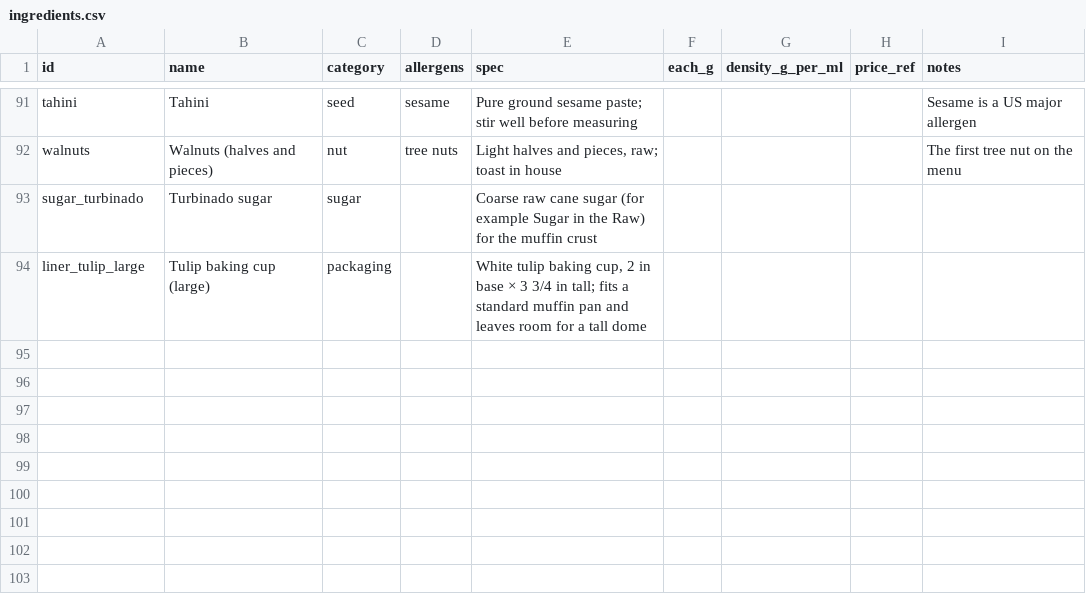
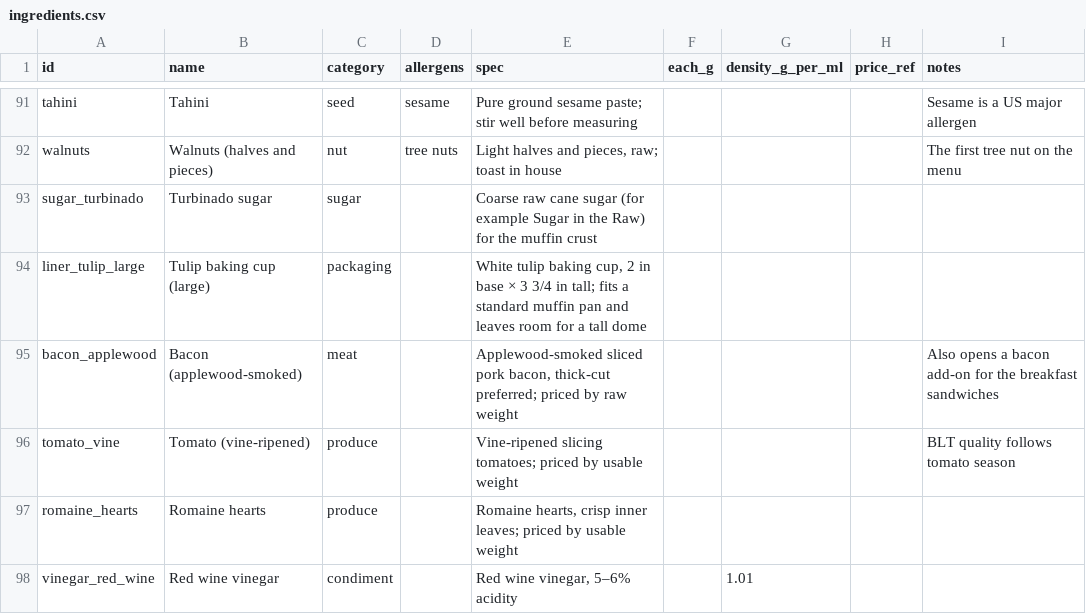
Before and after one commit to JPMCodes/BostonBakery, a CSV file: db/ingredients.csv, drawn as a sheet; only a part is shown, gaps mark what is left out.

```diff
--- a/db/ingredients.csv
+++ b/db/ingredients.csv
@@ -94 +94,5 @@ sugar_turbinado,Turbinado sugar,sugar,,"Coarse raw cane sugar (for example Sugar
 liner_tulip_large,Tulip baking cup (large),packaging,,"White tulip baking cup, 2 in base × 3 3/4 in tall; fits a standard muffin pan and leaves room for a tall dome",,,,
+bacon_applewood,Bacon (applewood-smoked),meat,,"Applewood-smoked sliced pork bacon, thick-cut preferred; priced by raw weight",,,,"Also opens a bacon add-on for the breakfast sandwiches"
+tomato_vine,Tomato (vine-ripened),produce,,"Vine-ripened slicing tomatoes; priced by usable weight",,,,"BLT quality follows tomato season"
+romaine_hearts,Romaine hearts,produce,,"Romaine hearts, crisp inner leaves; priced by usable weight",,,,
+vinegar_red_wine,Red wine vinegar,condiment,,"Red wine vinegar, 5–6% acidity",,1.01,,
```
Also changed, not shown: db/ingredient_prices.csv, 12 other files.
